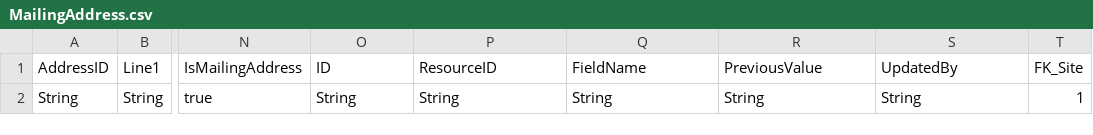
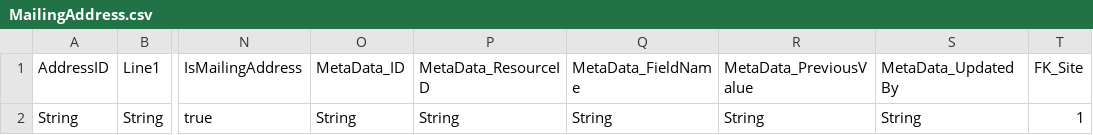
Before and after one commit to airsalliance/airs-csv, a CSV file: AIRS_csv/MailingAddress.csv, drawn as a sheet; only a part is shown, gaps mark what is left out; the diff names each change by its address in the sheet, - before the commit and + after, or states it on an @@ line.

```diff
--- a/AIRS_csv/MailingAddress.csv
+++ b/AIRS_csv/MailingAddress.csv
-O1: ID
+O1: MetaData_ID
-P1: ResourceID
+P1: MetaData_ResourceID
-Q1: FieldName
+Q1: MetaData_FieldName
-R1: PreviousValue
+R1: MetaData_PreviousValue
-S1: UpdatedBy
+S1: MetaData_UpdatedBy
```
Also changed, not shown: AIRS_csv/Agency.csv, AIRS_csv/Contact.csv, 6 other files.
